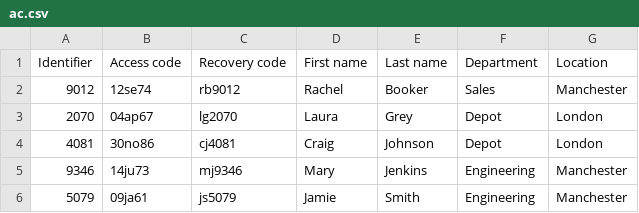
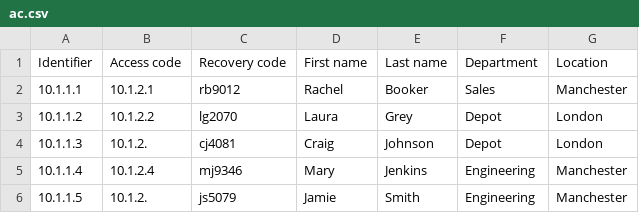
Before and after one commit to Ekimkuznetsov/LabaProject, a CSV file: ac.csv, drawn as a sheet.

```diff
--- a/ac.csv
+++ b/ac.csv
@@ -1,6 +1,6 @@
 Identifier;Access code;Recovery code;First name;Last name;Department;Location
-9012;12se74;rb9012;Rachel;Booker;Sales;Manchester
-2070;04ap67;lg2070;Laura;Grey;Depot;London
-4081;30no86;cj4081;Craig;Johnson;Depot;London
-9346;14ju73;mj9346;Mary;Jenkins;Engineering;Manchester
-5079;09ja61;js5079;Jamie;Smith;Engineering;Manchester
+10.1.1.1;10.1.2.1;rb9012;Rachel;Booker;Sales;Manchester
+10.1.1.2;10.1.2.2;lg2070;Laura;Grey;Depot;London
+10.1.1.3;10.1.2.;cj4081;Craig;Johnson;Depot;London
+10.1.1.4;10.1.2.4;mj9346;Mary;Jenkins;Engineering;Manchester
+10.1.1.5;10.1.2.;js5079;Jamie;Smith;Engineering;Manchester
```
Also changed, not shown: 2 other files.
